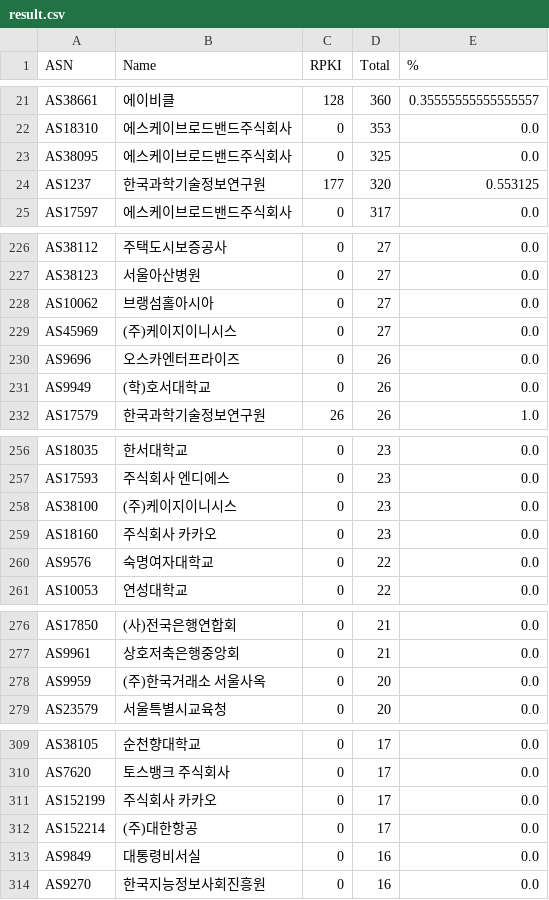
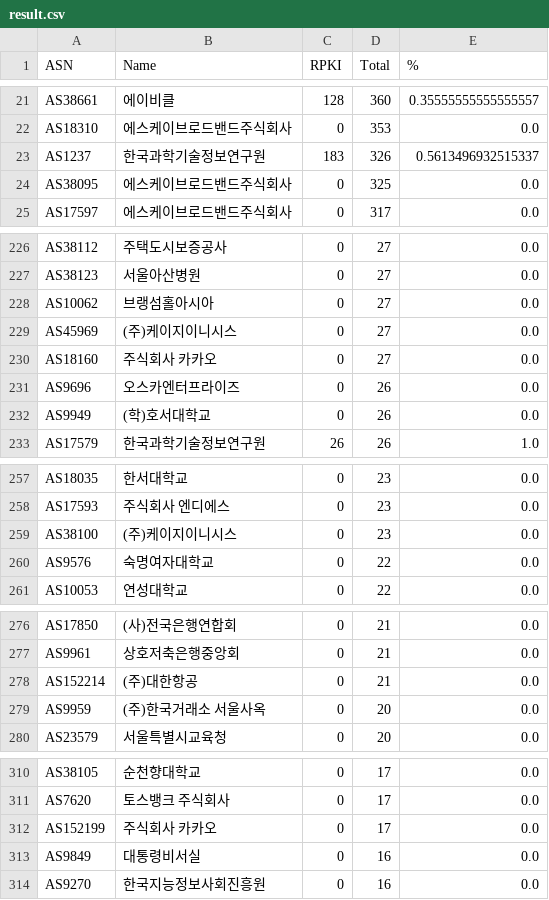
Before and after one commit to dxdxdt/rpki-tracker-kr, a CSV file: result.csv, drawn as a sheet; only a part is shown, gaps mark what is left out; the diff covers the shown part only.

Commit message:
Data snapshot commit
Signed-off-by: Snapshot Automation Bot <_@users.noreply.github.com>

```diff
--- a/result.csv
+++ b/result.csv
@@ -22,4 +22,4 @@ AS38661,에이비클,128,360,0.35555555555555557
 AS18310,에스케이브로드밴드주식회사,0,353,0.0
+AS1237,한국과학기술정보연구원,183,326,0.5613496932515337
 AS38095,에스케이브로드밴드주식회사,0,325,0.0
-AS1237,한국과학기술정보연구원,177,320,0.553125
 AS17597,에스케이브로드밴드주식회사,0,317,0.0
@@ -229,2 +229,3 @@ AS10062,브랭섬홀아시아,0,27,0.0
 AS45969,(주)케이지이니시스,0,27,0.0
+AS18160,주식회사 카카오,0,27,0.0
 AS9696,오스카엔터프라이즈,0,26,0.0
@@ -258,3 +259,2 @@ AS17593,주식회사 엔디에스,0,23,0.0
 AS38100,(주)케이지이니시스,0,23,0.0
-AS18160,주식회사 카카오,0,23,0.0
 AS9576,숙명여자대학교,0,22,0.0
@@ -277,2 +277,3 @@ AS17850,(사)전국은행연합회,0,21,0.0
 AS9961,상호저축은행중앙회,0,21,0.0
+AS152214,(주)대한항공,0,21,0.0
 AS9959,(주)한국거래소 서울사옥,0,20,0.0
@@ -311,3 +312,2 @@ AS7620,토스뱅크 주식회사,0,17,0.0
 AS152199,주식회사 카카오,0,17,0.0
-AS152214,(주)대한항공,0,17,0.0
 AS9849,대통령비서실,0,16,0.0
```
Also changed, not shown: 2 added rows and 1 removed row elsewhere in this file, 5 other files.
